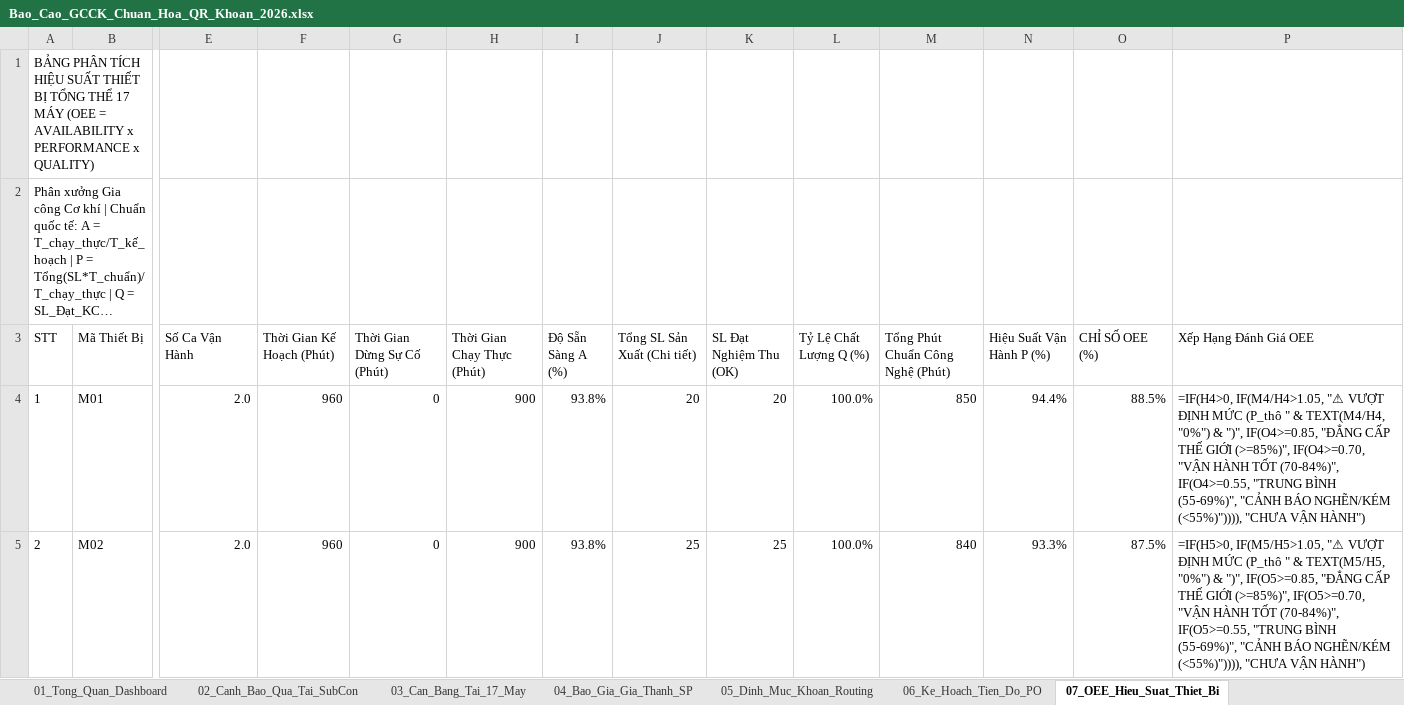
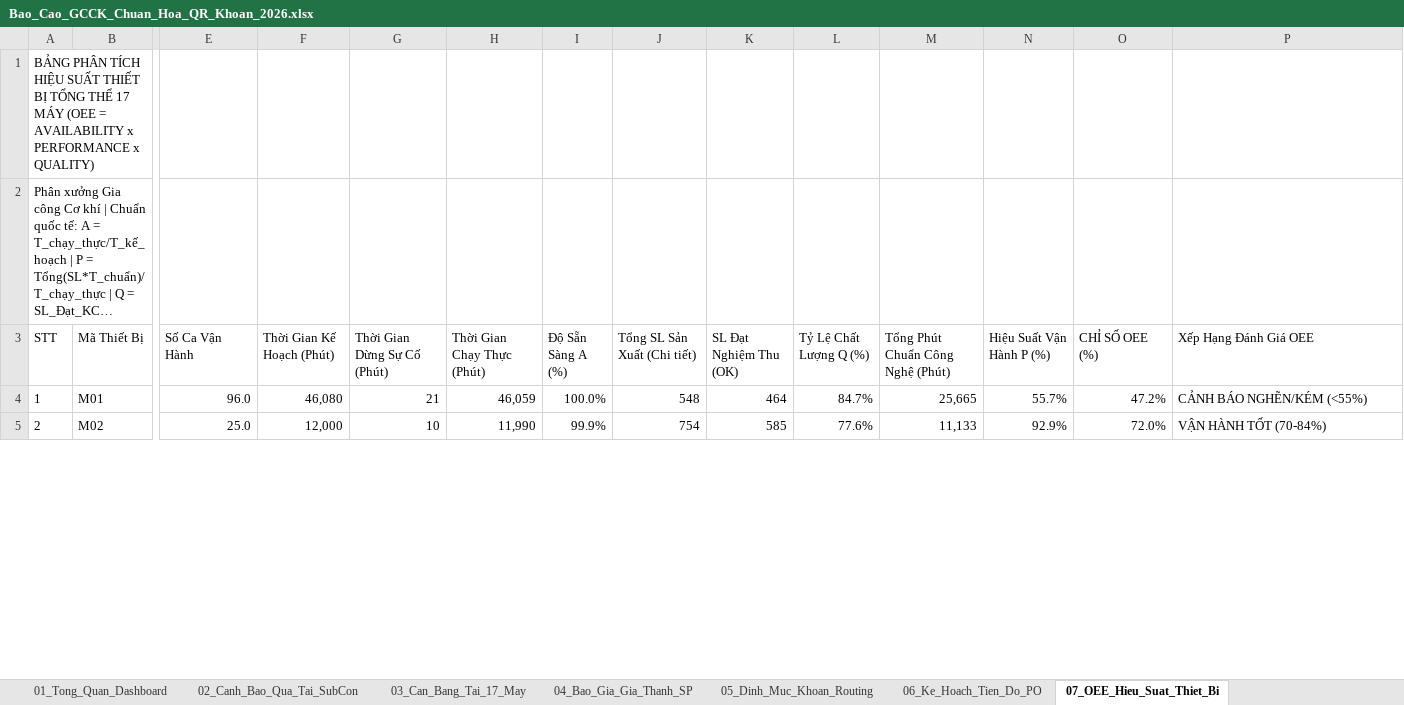
Before and after one commit to happiness2286-dot/sanluonggcck, an Excel workbook: Bao_Cao_GCCK_Chuan_Hoa_QR_Khoan_2026.xlsx, sheet 07_OEE_Hieu_Suat_Thiet_Bi, drawn as a sheet; only a part is shown, gaps mark what is left out; long unchanged cells end in …; values as stored, in another font and other column widths than the file's, no borders; formulas without a stored value are shown as written; the diff covers the shown part only; the diff names each change by its address in the sheet, - before the commit and + after, or states it on an @@ line.

```diff
--- a/Bao_Cao_GCCK_Chuan_Hoa_QR_Khoan_2026.xlsx (sheet 07_OEE_Hieu_Suat_Thiet_Bi)
+++ b/Bao_Cao_GCCK_Chuan_Hoa_QR_Khoan_2026.xlsx (sheet 07_OEE_Hieu_Suat_Thiet_Bi)
-E4 (Số Ca Vận Hành): 2.0
+E4 (Số Ca Vận Hành): 96.0
-F4 (Thời Gian Kế Hoạch (Phút)): 960
+F4 (Thời Gian Kế Hoạch (Phút)): 46,080
-G4 (Thời Gian Dừng Sự Cố (Phút)): 0
+G4 (Thời Gian Dừng Sự Cố (Phút)): 21
-H4 (Thời Gian Chạy Thực (Phút)): 900
+H4 (Thời Gian Chạy Thực (Phút)): 46,059
-I4 (Độ Sẵn Sàng A (%)): 93.8%
+I4 (Độ Sẵn Sàng A (%)): 100.0%
-J4 (Tổng SL Sản Xuất (Chi tiết)): 20
+J4 (Tổng SL Sản Xuất (Chi tiết)): 548
-K4 (SL Đạt Nghiệm Thu (OK)): 20
+K4 (SL Đạt Nghiệm Thu (OK)): 464
-L4 (Tỷ Lệ Chất Lượng Q (%)): 100.0%
+L4 (Tỷ Lệ Chất Lượng Q (%)): 84.7%
-M4 (Tổng Phút Chuẩn Công Nghệ (Phút)): 850
+M4 (Tổng Phút Chuẩn Công Nghệ (Phút)): 25,665
-N4 (Hiệu Suất Vận Hành P (%)): 94.4%
+N4 (Hiệu Suất Vận Hành P (%)): 55.7%
-O4 (CHỈ SỐ OEE (%)): 88.5%
+O4 (CHỈ SỐ OEE (%)): 47.2%
-P4 (Xếp Hạng Đánh Giá OEE): =IF(H4>0, IF(M4/H4>1.05, "⚠ VƯỢT ĐỊNH MỨC (P_thô " & TEXT(M4/H4, "0%") & ")", IF(O4>=0.85, "ĐẲNG CẤP THẾ GIỚI (>=85%)", IF(O4>=0.70, "VẬN HÀNH TỐT (70-84%)", IF(O4>=0.55, "TRUNG BÌNH (55-69%)", "CẢNH BÁO NGHẼN/KÉM (<55%)")))), "CHƯA VẬN HÀNH")
+P4 (Xếp Hạng Đánh Giá OEE): CẢNH BÁO NGHẼN/KÉM (<55%)
-E5 (Số Ca Vận Hành): 2.0
+E5 (Số Ca Vận Hành): 25.0
-F5 (Thời Gian Kế Hoạch (Phút)): 960
+F5 (Thời Gian Kế Hoạch (Phút)): 12,000
-G5 (Thời Gian Dừng Sự Cố (Phút)): 0
+G5 (Thời Gian Dừng Sự Cố (Phút)): 10
-H5 (Thời Gian Chạy Thực (Phút)): 900
+H5 (Thời Gian Chạy Thực (Phút)): 11,990
-I5 (Độ Sẵn Sàng A (%)): 93.8%
+I5 (Độ Sẵn Sàng A (%)): 99.9%
-J5 (Tổng SL Sản Xuất (Chi tiết)): 25
+J5 (Tổng SL Sản Xuất (Chi tiết)): 754
-K5 (SL Đạt Nghiệm Thu (OK)): 25
+K5 (SL Đạt Nghiệm Thu (OK)): 585
-L5 (Tỷ Lệ Chất Lượng Q (%)): 100.0%
+L5 (Tỷ Lệ Chất Lượng Q (%)): 77.6%
-M5 (Tổng Phút Chuẩn Công Nghệ (Phút)): 840
+M5 (Tổng Phút Chuẩn Công Nghệ (Phút)): 11,133
-N5 (Hiệu Suất Vận Hành P (%)): 93.3%
+N5 (Hiệu Suất Vận Hành P (%)): 92.9%
-O5 (CHỈ SỐ OEE (%)): 87.5%
+O5 (CHỈ SỐ OEE (%)): 72.0%
-P5 (Xếp Hạng Đánh Giá OEE): =IF(H5>0, IF(M5/H5>1.05, "⚠ VƯỢT ĐỊNH MỨC (P_thô " & TEXT(M5/H5, "0%") & ")", IF(O5>=0.85, "ĐẲNG CẤP THẾ GIỚI (>=85%)", IF(O5>=0.70, "VẬN HÀNH TỐT (70-84%)", IF(O5>=0.55, "TRUNG BÌNH (55-69%)", "CẢNH BÁO NGHẼN/KÉM (<55%)")))), "CHƯA VẬN HÀNH")
+P5 (Xếp Hạng Đánh Giá OEE): VẬN HÀNH TỐT (70-84%)
```
Also changed, not shown: 180 edited cells elsewhere in this sheet, sheet 06_Ke_Hoach_Tien_Do_PO, sheet 10_Bang_Luong_Khoan_Tho, sheet 01_Tong_Quan_Dashboard, sheet 05_Dinh_Muc_Khoan_Routing, 1 other file.
